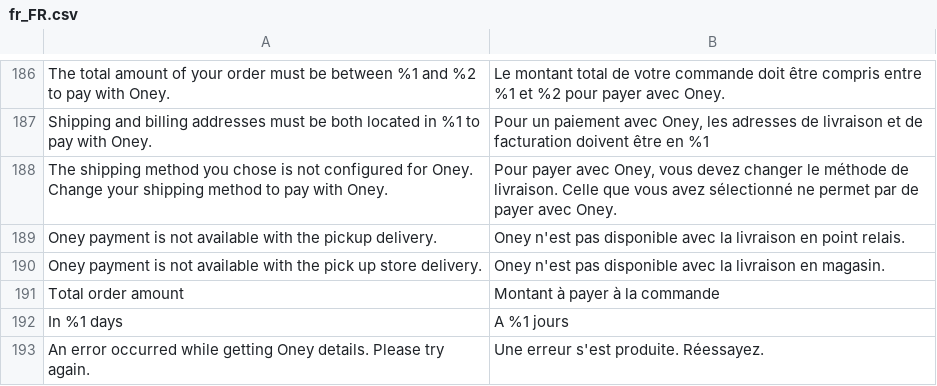
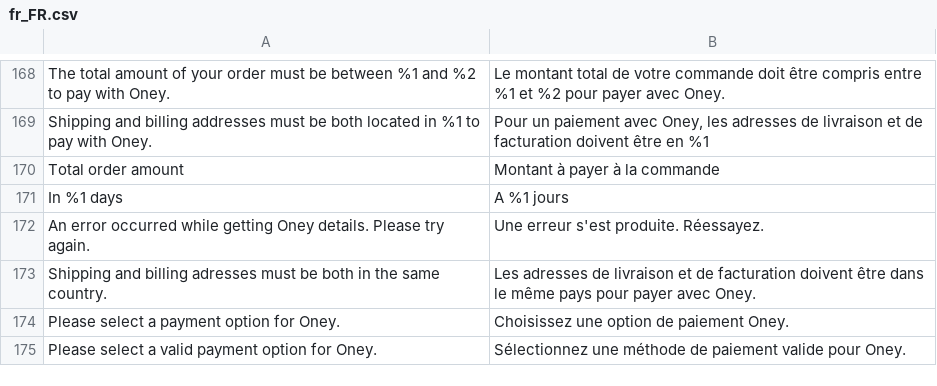
Before and after one commit to payplug/payplug-magento2, a CSV file: i18n/fr_FR.csv, drawn as a sheet; only a part is shown, gaps mark what is left out; the shorter side is filled out with more unchanged rows; the diff covers the shown part only; the diff names each change by its address in the sheet, - before the commit and + after, or states it on an @@ line.

Commit message:
Remove oney shipping mapping & shipping method validation

```diff
--- a/i18n/fr_FR.csv
+++ b/i18n/fr_FR.csv
-row 188: The shipping method you chose is not configured for Oney. Change your shipping method to pay with Oney. | Pour payer avec Oney, vous devez changer le méthode de livraison. Celle que vous avez sélectionné ne permet par de payer avec Oney.
-row 189: Oney payment is not available with the pickup delivery. | Oney n'est pas disponible avec la livraison en point relais.
-row 190: Oney payment is not available with the pick up store delivery. | Oney n'est pas disponible avec la livraison en magasin.
```
Also changed, not shown: 18 removed rows elsewhere in this file, i18n/en_US.csv, i18n/es_ES.csv, 16 other files.
